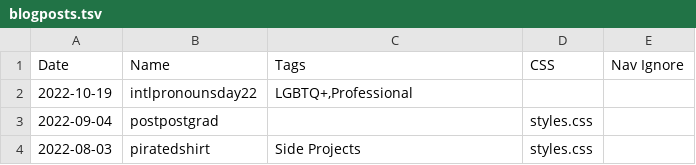
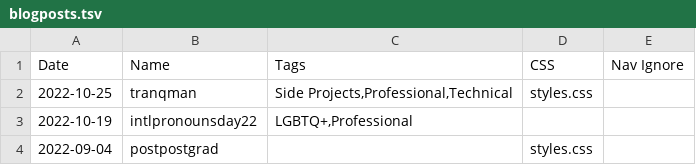
Before and after one commit to charlieroses/charlieroses, a TSV file: utils/blogposts.tsv, drawn as a sheet; only a part is shown; the shorter side is filled out with more unchanged rows; the diff names each change by its address in the sheet, - before the commit and + after, or states it on an @@ line.

```diff
--- a/utils/blogposts.tsv
+++ b/utils/blogposts.tsv
+row 2: 2022-10-25 | tranqman | Side Projects,Professional,Technical | styles.css
```
Also changed, not shown: 6 other files.
